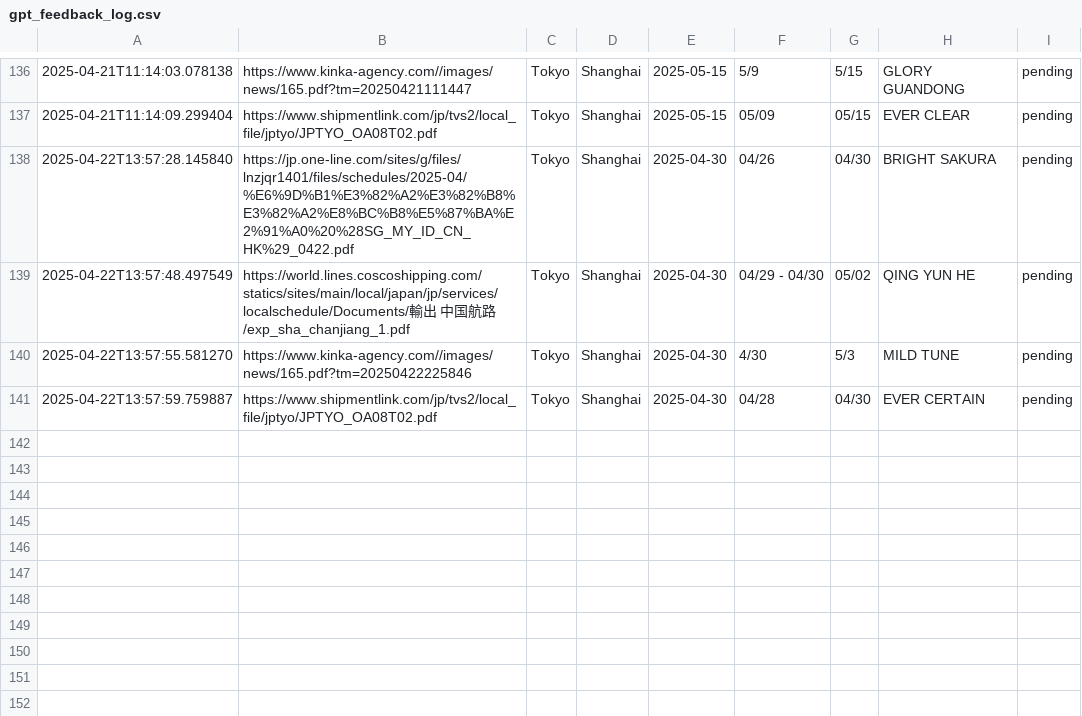
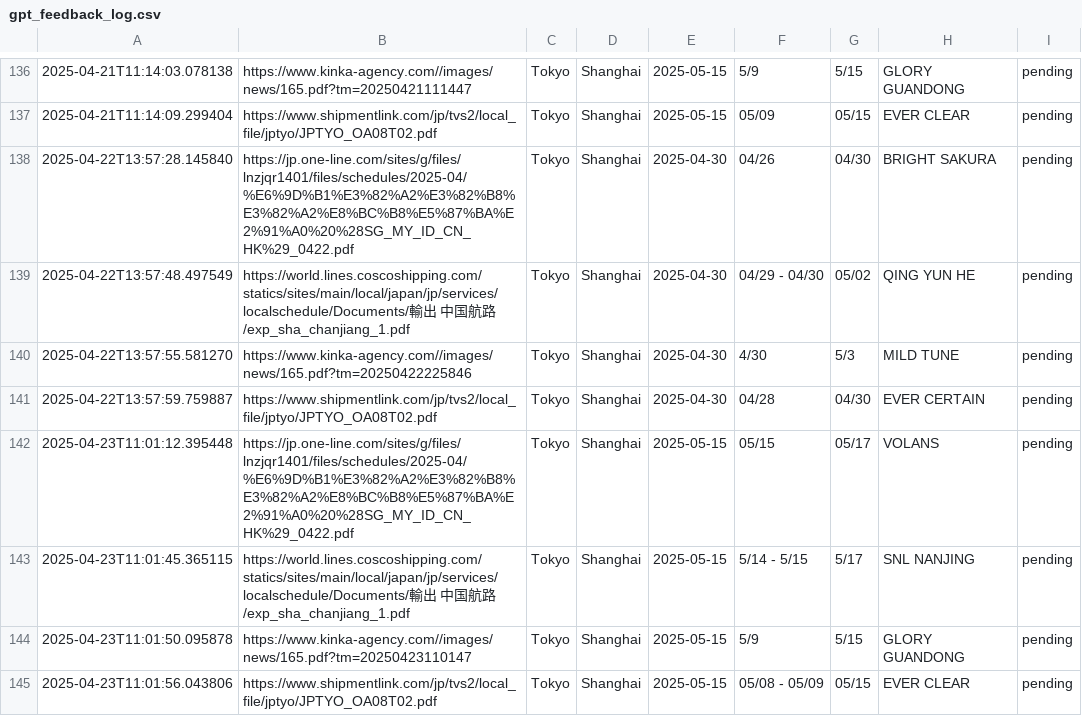
Before and after one commit to CorporaITers/Shipit_Back, a CSV file: gpt_feedback_log.csv, drawn as a sheet; only a part is shown, gaps mark what is left out; the diff names each change by its address in the sheet, - before the commit and + after, or states it on an @@ line.

```diff
--- a/gpt_feedback_log.csv
+++ b/gpt_feedback_log.csv
+row 142: 2025-04-23T11:01:12.395448 | https://jp.one-line.com/sites/g/files/lnzjqr1401/files/schedules/2025-04/%E6%9D%B1%E3%82%A2%E3%82%B8%E3%82%A2%E8%BC%B8%E5%87%BA%E2%91%A0%20%28SG_MY_ID_CN_HK%29_0422.pdf | Tokyo | Shanghai | 2025-05-15 | 05/15 | 05/17 | VOLANS | pending
+row 143: 2025-04-23T11:01:45.365115 | https://world.lines.coscoshipping.com/statics/sites/main/local/japan/jp/services/localschedule/Documents/輸出 中国航路/exp_sha_chanjiang_1.pdf | Tokyo | Shanghai | 2025-05-15 | 5/14 - 5/15 | 5/17 | SNL NANJING | pending
+row 144: 2025-04-23T11:01:50.095878 | https://www.kinka-agency.com//images/news/165.pdf?tm=20250423110147 | Tokyo | Shanghai | 2025-05-15 | 5/9 | 5/15 | GLORY GUANDONG | pending
+row 145: 2025-04-23T11:01:56.043806 | https://www.shipmentlink.com/jp/tvs2/local_file/jptyo/JPTYO_OA08T02.pdf | Tokyo | Shanghai | 2025-05-15 | 05/08 - 05/09 | 05/15 | EVER CLEAR | pending
```
Also changed, not shown: 1 other file.
